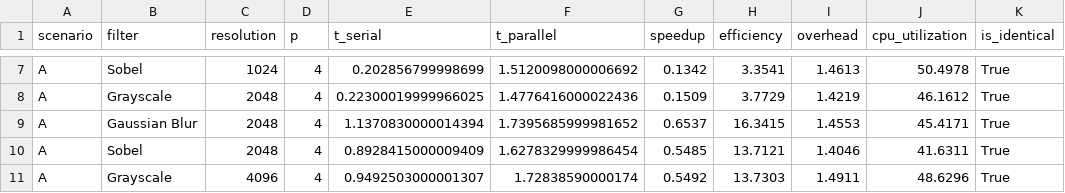
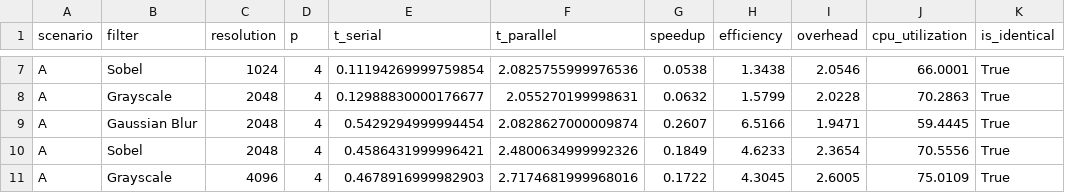
Before and after one commit to raintyaa/komputasi-paralel-multiprocessing, a CSV file: results/benchmark_results.csv, drawn as a sheet; only a part is shown, gaps mark what is left out; the diff covers the shown part only; the diff names each change by its address in the sheet, - before the commit and + after, or states it on an @@ line.

```diff
--- a/results/benchmark_results.csv
+++ b/results/benchmark_results.csv
-E7 (t_serial): 0.202856799998699
+E7 (t_serial): 0.11194269999759854
-F7 (t_parallel): 1.5120098000006692
+F7 (t_parallel): 2.0825755999976536
-G7 (speedup): 0.1342
+G7 (speedup): 0.0538
-H7 (efficiency): 3.3541
+H7 (efficiency): 1.3438
-I7 (overhead): 1.4613
+I7 (overhead): 2.0546
-J7 (cpu_utilization): 50.4978
+J7 (cpu_utilization): 66.0001
-E8 (t_serial): 0.22300019999966025
+E8 (t_serial): 0.12988830000176677
-F8 (t_parallel): 1.4776416000022436
+F8 (t_parallel): 2.055270199998631
-G8 (speedup): 0.1509
+G8 (speedup): 0.0632
-H8 (efficiency): 3.7729
+H8 (efficiency): 1.5799
-I8 (overhead): 1.4219
+I8 (overhead): 2.0228
-J8 (cpu_utilization): 46.1612
+J8 (cpu_utilization): 70.2863
-E9 (t_serial): 1.1370830000014394
+E9 (t_serial): 0.5429294999994454
-F9 (t_parallel): 1.7395685999981652
+F9 (t_parallel): 2.0828627000009874
-G9 (speedup): 0.6537
+G9 (speedup): 0.2607
-H9 (efficiency): 16.3415
+H9 (efficiency): 6.5166
-I9 (overhead): 1.4553
+I9 (overhead): 1.9471
-J9 (cpu_utilization): 45.4171
+J9 (cpu_utilization): 59.4445
-E10 (t_serial): 0.8928415000009409
+E10 (t_serial): 0.4586431999996421
-F10 (t_parallel): 1.6278329999986454
+F10 (t_parallel): 2.4800634999992326
-G10 (speedup): 0.5485
+G10 (speedup): 0.1849
-H10 (efficiency): 13.7121
+H10 (efficiency): 4.6233
-I10 (overhead): 1.4046
+I10 (overhead): 2.3654
-J10 (cpu_utilization): 41.6311
+J10 (cpu_utilization): 70.5556
-E11 (t_serial): 0.9492503000001307
+E11 (t_serial): 0.4678916999982903
-F11 (t_parallel): 1.72838590000174
+F11 (t_parallel): 2.7174681999968016
-G11 (speedup): 0.5492
+G11 (speedup): 0.1722
-H11 (efficiency): 13.7303
+H11 (efficiency): 4.3045
-I11 (overhead): 1.4911
+I11 (overhead): 2.6005
-J11 (cpu_utilization): 48.6296
+J11 (cpu_utilization): 75.0109
```
Also changed, not shown: 120 edited cells elsewhere in this file, 3 other files.
